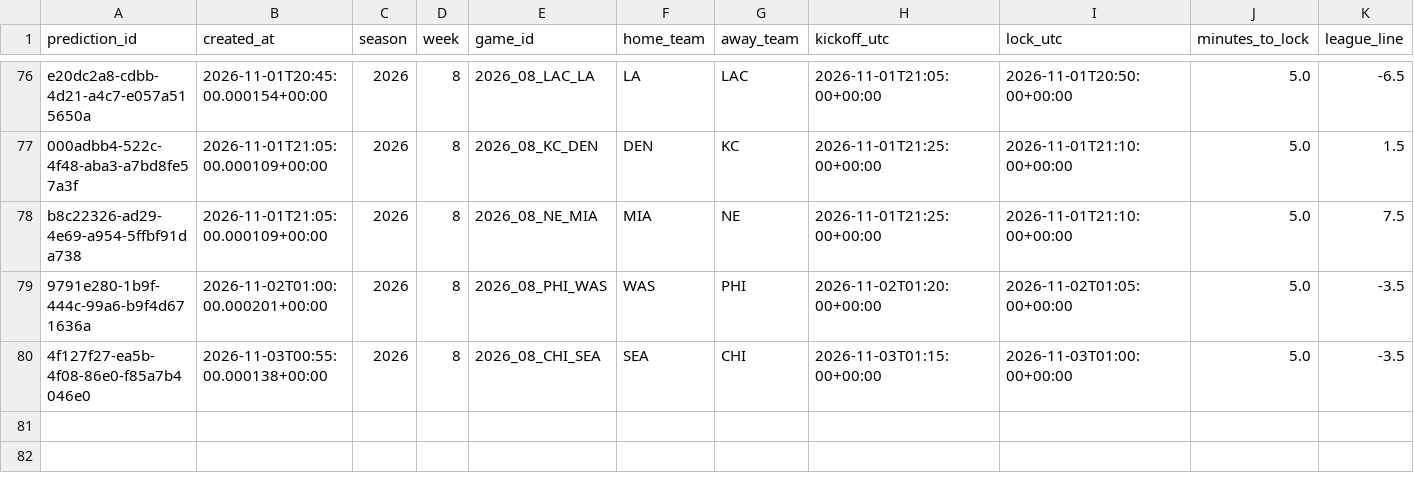
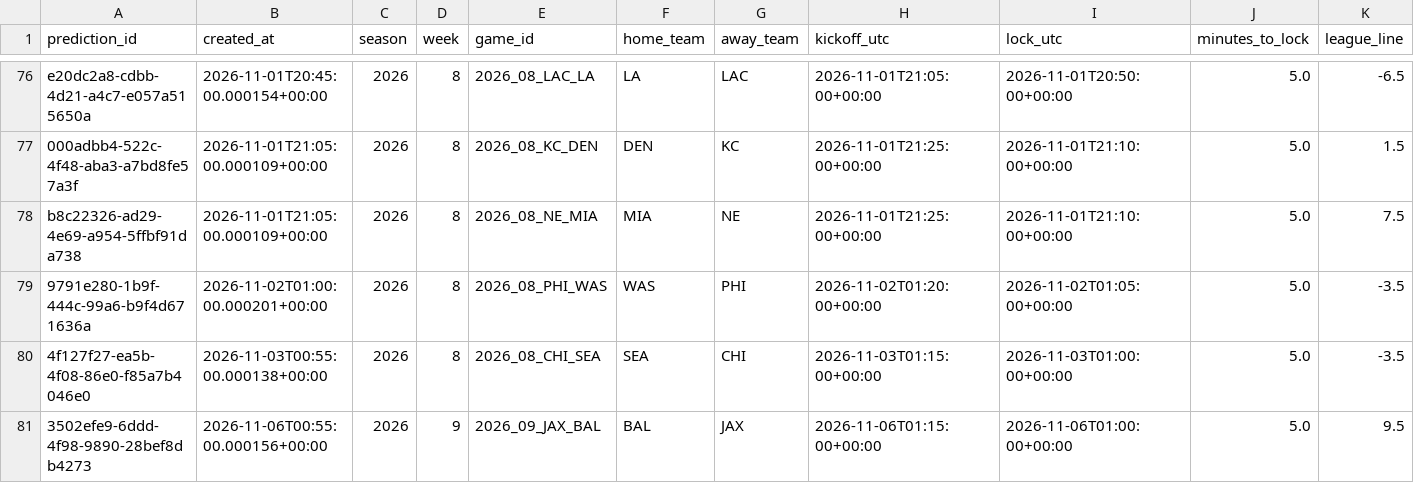
Before and after one commit to wbblanck/NFL_ATS, a CSV file: data/predictions/predictions.csv, drawn as a sheet; only a part is shown, gaps mark what is left out; rows hold the shown columns only; the diff names each change by its address in the sheet, - before the commit and + after, or states it on an @@ line.

```diff
--- a/data/predictions/predictions.csv
+++ b/data/predictions/predictions.csv
+row 81: 3502efe9-6ddd-4f98-9890-28bef8db4273 | 2026-11-06T00:55:00.000156+00:00 | 2026 | 9 | 2026_09_JAX_BAL | BAL | JAX | 2026-11-06T01:15:00+00:00 | 2026-11-06T01:00:00+00:00 | 5.0 | 9.5
```
Also changed, not shown: data/lines/api_usage.csv, data/predictions/projections.csv, 3 other files.
